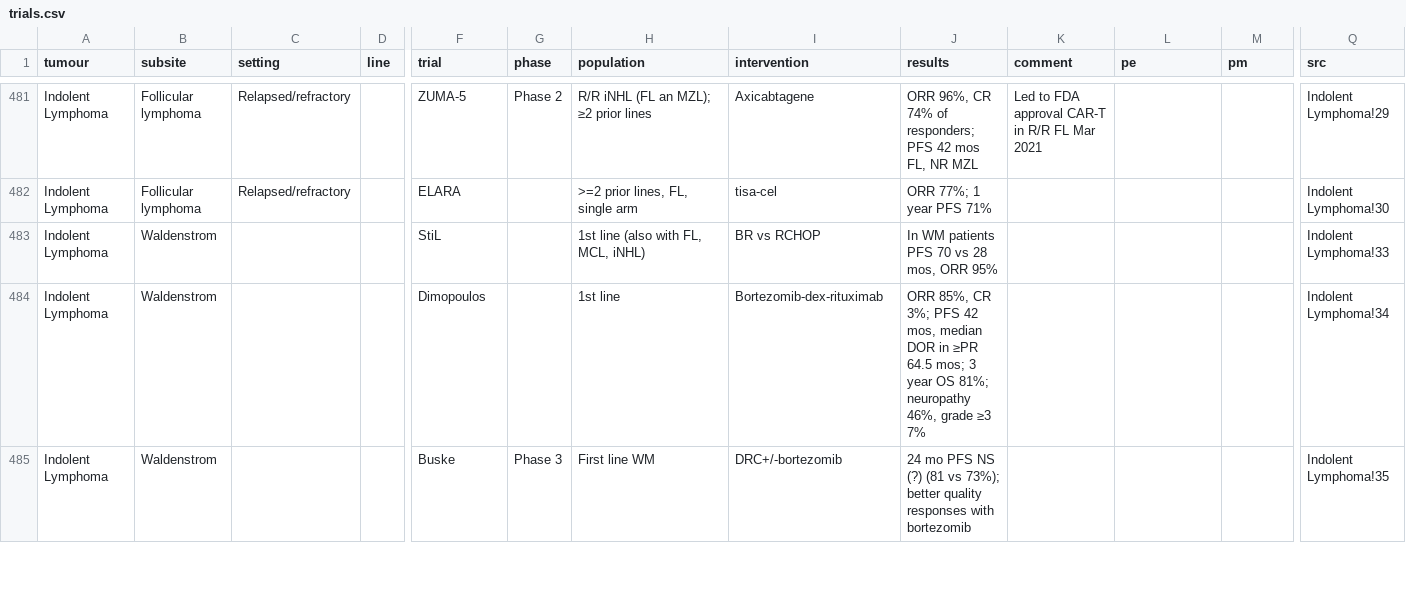
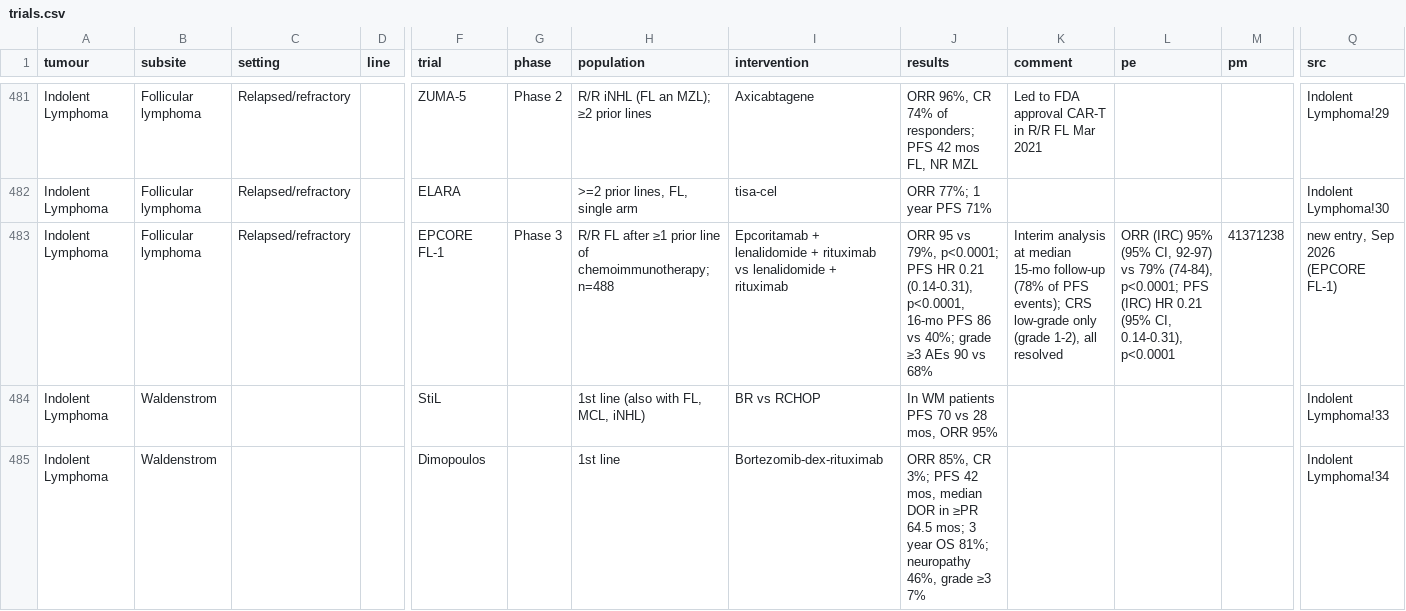
Before and after one commit to david7254672/landmark-trials, a CSV file: data/trials.csv, drawn as a sheet; only a part is shown, gaps mark what is left out; the shorter side is filled out with more unchanged rows; rows hold the shown columns only; the diff names each change by its address in the sheet, - before the commit and + after, or states it on an @@ line.

```diff
--- a/data/trials.csv
+++ b/data/trials.csv
+row 483: Indolent Lymphoma | Follicular lymphoma | Relapsed/refractory |  | EPCORE FL-1 | Phase 3 | R/R FL after ≥1 prior line of chemoimmunotherapy; n=488 | Epcoritamab + lenalidomide + rituximab vs lenalidomide + rituximab | ORR 95 vs 79%, p<0.0001; PFS HR 0.21 (0.14-0.31), p<0.0001, 16-mo PFS 86 vs 40%; grade ≥3 AEs 90 vs 68% | Interim analysis at median 15-mo follow-up (78% of PFS events); CRS low-grade only (grade 1-2), all resolved | ORR (IRC) 95% (95% CI, 92-97) vs 79% (74-84), p<0.0001; PFS (IRC) HR 0.21 (95% CI, 0.14-0.31), p<0.0001 | 41371238 | new entry, Sep 2026 (EPCORE FL-1)
```
Also changed, not shown: 1 other file.
